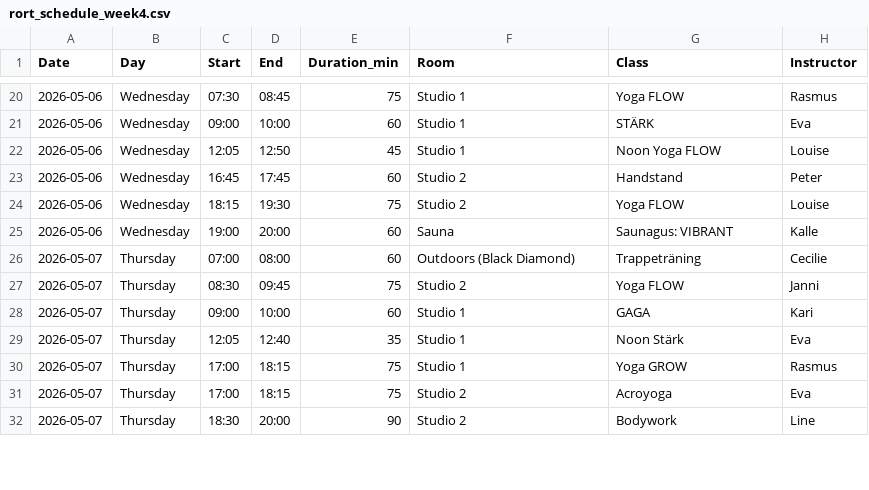
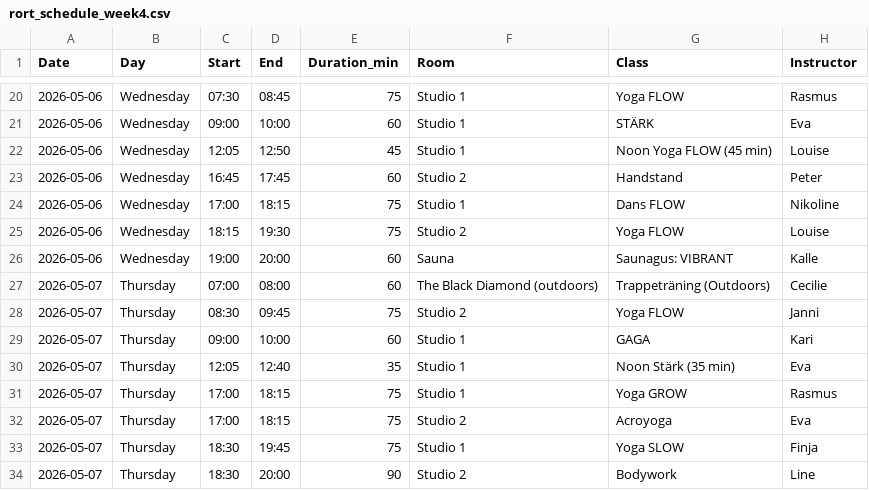
Before and after one commit to FreddyAngelo/rort-calendar, a CSV file: data/rort_schedule_week4.csv, drawn as a sheet; only a part is shown, gaps mark what is left out; the diff covers the shown part only.

```diff
--- a/data/rort_schedule_week4.csv
+++ b/data/rort_schedule_week4.csv
@@ -21,12 +21,14 @@ Date,Day,Start,End,Duration_min,Room,Class,Instructor
 2026-05-06,Wednesday,09:00,10:00,60,Studio 1,STÄRK,Eva
-2026-05-06,Wednesday,12:05,12:50,45,Studio 1,Noon Yoga FLOW,Louise
+2026-05-06,Wednesday,12:05,12:50,45,Studio 1,Noon Yoga FLOW (45 min),Louise
 2026-05-06,Wednesday,16:45,17:45,60,Studio 2,Handstand,Peter
+2026-05-06,Wednesday,17:00,18:15,75,Studio 1,Dans FLOW,Nikoline
 2026-05-06,Wednesday,18:15,19:30,75,Studio 2,Yoga FLOW,Louise
 2026-05-06,Wednesday,19:00,20:00,60,Sauna,Saunagus: VIBRANT,Kalle
-2026-05-07,Thursday,07:00,08:00,60,Outdoors (Black Diamond),Trappeträning,Cecilie
+2026-05-07,Thursday,07:00,08:00,60,The Black Diamond (outdoors),Trappeträning (Outdoors),Cecilie
 2026-05-07,Thursday,08:30,09:45,75,Studio 2,Yoga FLOW,Janni
 2026-05-07,Thursday,09:00,10:00,60,Studio 1,GAGA,Kari
-2026-05-07,Thursday,12:05,12:40,35,Studio 1,Noon Stärk,Eva
+2026-05-07,Thursday,12:05,12:40,35,Studio 1,Noon Stärk (35 min),Eva
 2026-05-07,Thursday,17:00,18:15,75,Studio 1,Yoga GROW,Rasmus
 2026-05-07,Thursday,17:00,18:15,75,Studio 2,Acroyoga,Eva
+2026-05-07,Thursday,18:30,19:45,75,Studio 1,Yoga SLOW,Finja
 2026-05-07,Thursday,18:30,20:00,90,Studio 2,Bodywork,Line
```
Also changed, not shown: 1 moved row and 7 edited cells elsewhere in this file, data/rort_schedule_week2.csv, data/rort_schedule_week3.csv, 9 other files.
